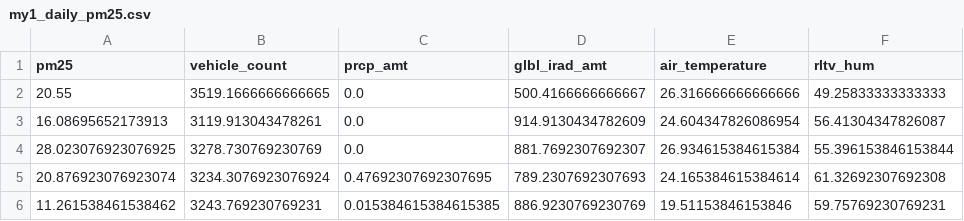
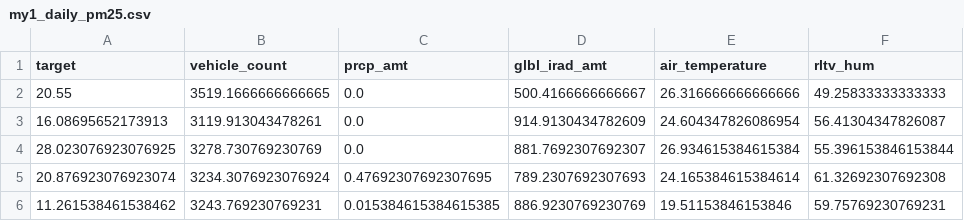
Before and after one commit to Salies/my1-sr, a CSV file: data/gold/my1_daily_pm25.csv, drawn as a sheet; only a part is shown; the diff names each change by its address in the sheet, - before the commit and + after, or states it on an @@ line.

Commit message:
feat: rename targets

```diff
--- a/data/gold/my1_daily_pm25.csv
+++ b/data/gold/my1_daily_pm25.csv
-A1: pm25
+A1: target
```
Also changed, not shown: data/gold/my1_daily_o3.csv, 3 other files.
